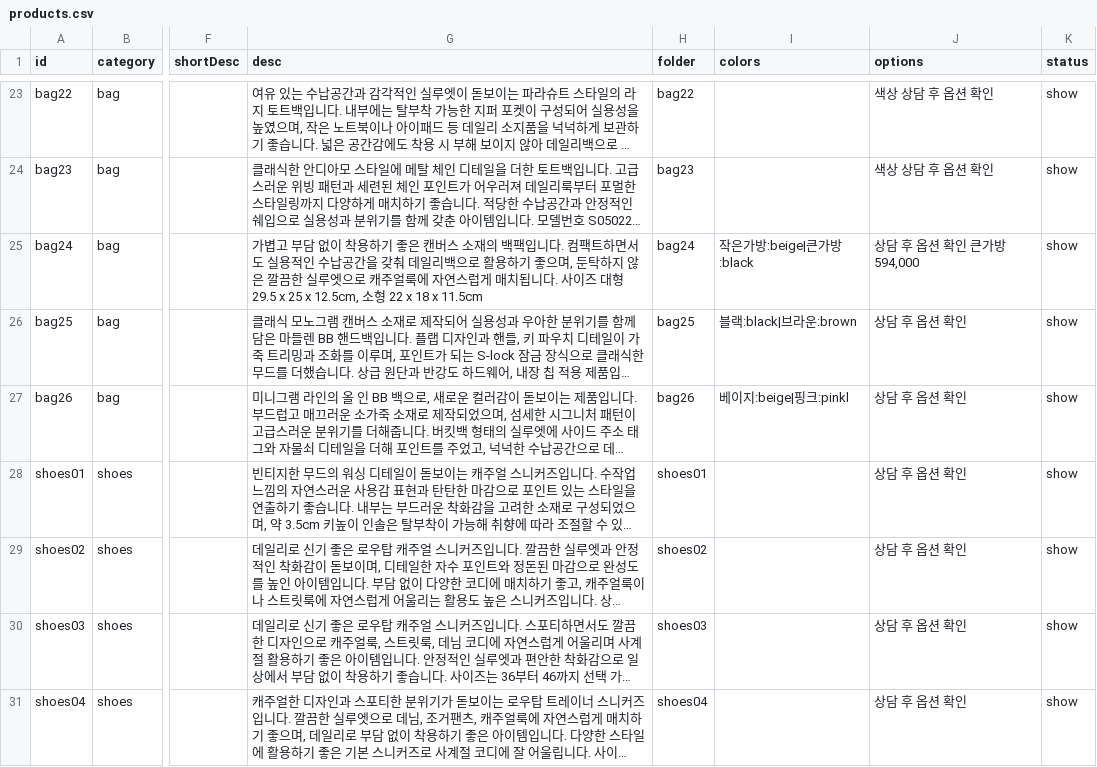
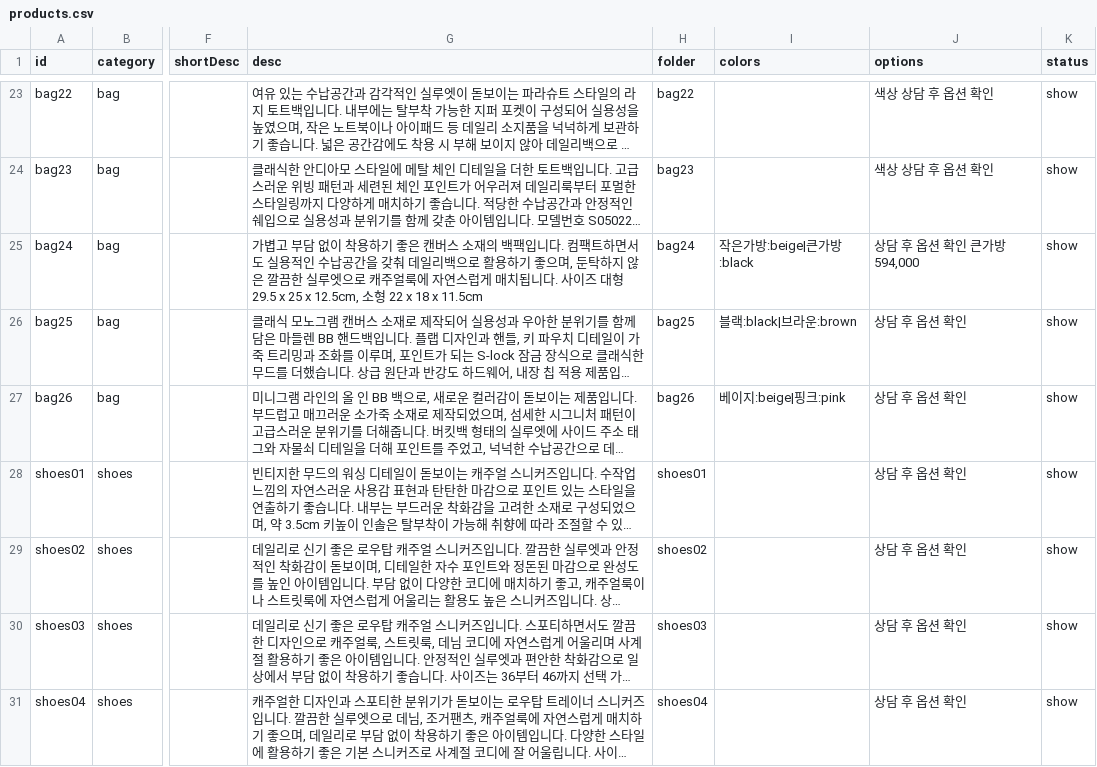
Before and after one commit to buying-agent/buying-agent.github.io, a CSV file: products.csv, drawn as a sheet; only a part is shown, gaps mark what is left out; long unchanged cells end in …; the diff names each change by its address in the sheet, - before the commit and + after, or states it on an @@ line.

Commit message:
Update products.csv

```diff
--- a/products.csv
+++ b/products.csv
-I27 (colors): 베이지:beige|핑크:pinkl
+I27 (colors): 베이지:beige|핑크:pink
```
